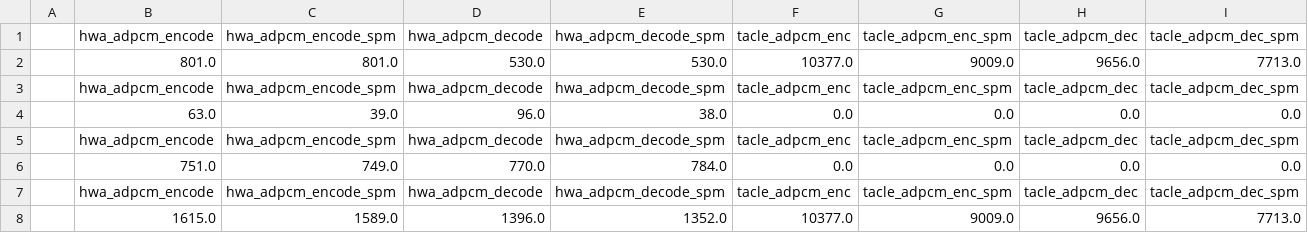
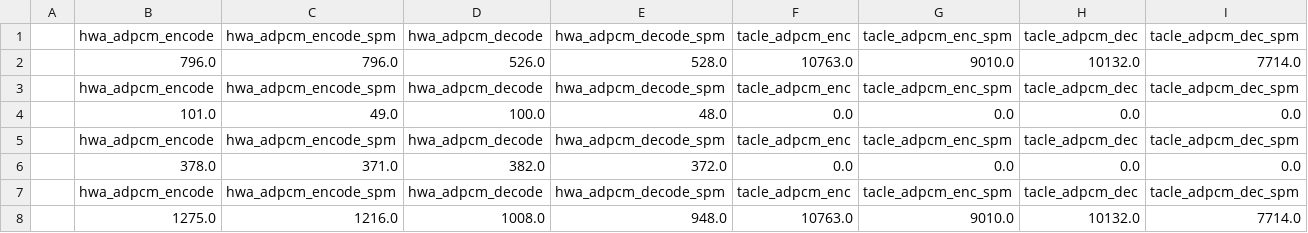
Before and after one commit to A-T-Kristensen/patmos, a CSV file: reports/adpcm_mcu.csv, drawn as a sheet.

```diff
--- a/reports/adpcm_mcu.csv
+++ b/reports/adpcm_mcu.csv
@@ -1,8 +1,8 @@
 ,hwa_adpcm_encode,hwa_adpcm_encode_spm,hwa_adpcm_decode,hwa_adpcm_decode_spm,tacle_adpcm_enc,tacle_adpcm_enc_spm,tacle_adpcm_dec,tacle_adpcm_dec_spm
-,801.0,801.0,530.0,530.0,10377.0,9009.0,9656.0,7713.0
+,796.0,796.0,526.0,528.0,10763.0,9010.0,10132.0,7714.0
 ,hwa_adpcm_encode,hwa_adpcm_encode_spm,hwa_adpcm_decode,hwa_adpcm_decode_spm,tacle_adpcm_enc,tacle_adpcm_enc_spm,tacle_adpcm_dec,tacle_adpcm_dec_spm
-,63.0,39.0,96.0,38.0,0.0,0.0,0.0,0.0
+,101.0,49.0,100.0,48.0,0.0,0.0,0.0,0.0
 ,hwa_adpcm_encode,hwa_adpcm_encode_spm,hwa_adpcm_decode,hwa_adpcm_decode_spm,tacle_adpcm_enc,tacle_adpcm_enc_spm,tacle_adpcm_dec,tacle_adpcm_dec_spm
-,751.0,749.0,770.0,784.0,0.0,0.0,0.0,0.0
+,378.0,371.0,382.0,372.0,0.0,0.0,0.0,0.0
 ,hwa_adpcm_encode,hwa_adpcm_encode_spm,hwa_adpcm_decode,hwa_adpcm_decode_spm,tacle_adpcm_enc,tacle_adpcm_enc_spm,tacle_adpcm_dec,tacle_adpcm_dec_spm
-,1615.0,1589.0,1396.0,1352.0,10377.0,9009.0,9656.0,7713.0
+,1275.0,1216.0,1008.0,948.0,10763.0,9010.0,10132.0,7714.0
```
Also changed, not shown: reports/adpcm_mcu_compute.csv, reports/filterbank_mcu.csv, 37 other files.
